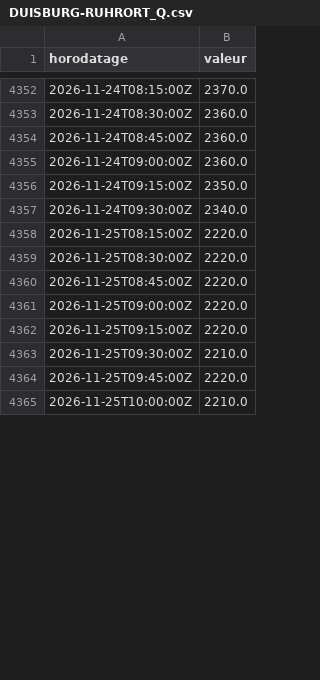
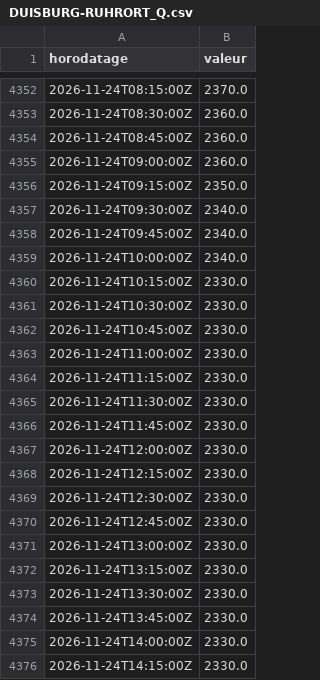
Before and after one commit to MaloRenoux/kaub, a CSV file: data/historique/pegelonline/DUISBURG-RUHRORT_Q.csv, drawn as a sheet; only a part is shown, gaps mark what is left out; the shorter side is filled out with more unchanged rows; the diff covers the shown part only; the diff names each change by its address in the sheet, - before the commit and + after, or states it on an @@ line.

```diff
--- a/data/historique/pegelonline/DUISBURG-RUHRORT_Q.csv
+++ b/data/historique/pegelonline/DUISBURG-RUHRORT_Q.csv
+row 4358: 2026-11-24T09:45:00Z | 2340.0
+row 4359: 2026-11-24T10:00:00Z | 2340.0
+row 4360: 2026-11-24T10:15:00Z | 2330.0
+row 4361: 2026-11-24T10:30:00Z | 2330.0
+row 4362: 2026-11-24T10:45:00Z | 2330.0
+row 4363: 2026-11-24T11:00:00Z | 2330.0
+row 4364: 2026-11-24T11:15:00Z | 2330.0
+row 4365: 2026-11-24T11:30:00Z | 2330.0
+row 4366: 2026-11-24T11:45:00Z | 2330.0
+row 4367: 2026-11-24T12:00:00Z | 2330.0
+row 4368: 2026-11-24T12:15:00Z | 2330.0
+row 4369: 2026-11-24T12:30:00Z | 2330.0
+row 4370: 2026-11-24T12:45:00Z | 2330.0
+row 4371: 2026-11-24T13:00:00Z | 2330.0
+row 4372: 2026-11-24T13:15:00Z | 2330.0
+row 4373: 2026-11-24T13:30:00Z | 2330.0
+row 4374: 2026-11-24T13:45:00Z | 2330.0
+row 4375: 2026-11-24T14:00:00Z | 2330.0
+row 4376: 2026-11-24T14:15:00Z | 2330.0
```
Also changed, not shown: 77 added rows and 1 edited cell elsewhere in this file, data/historique/pegelonline/DUISBURG-RUHRORT_W.csv, data/historique/pegelonline/KAUB_Q.csv, 5 other files.
